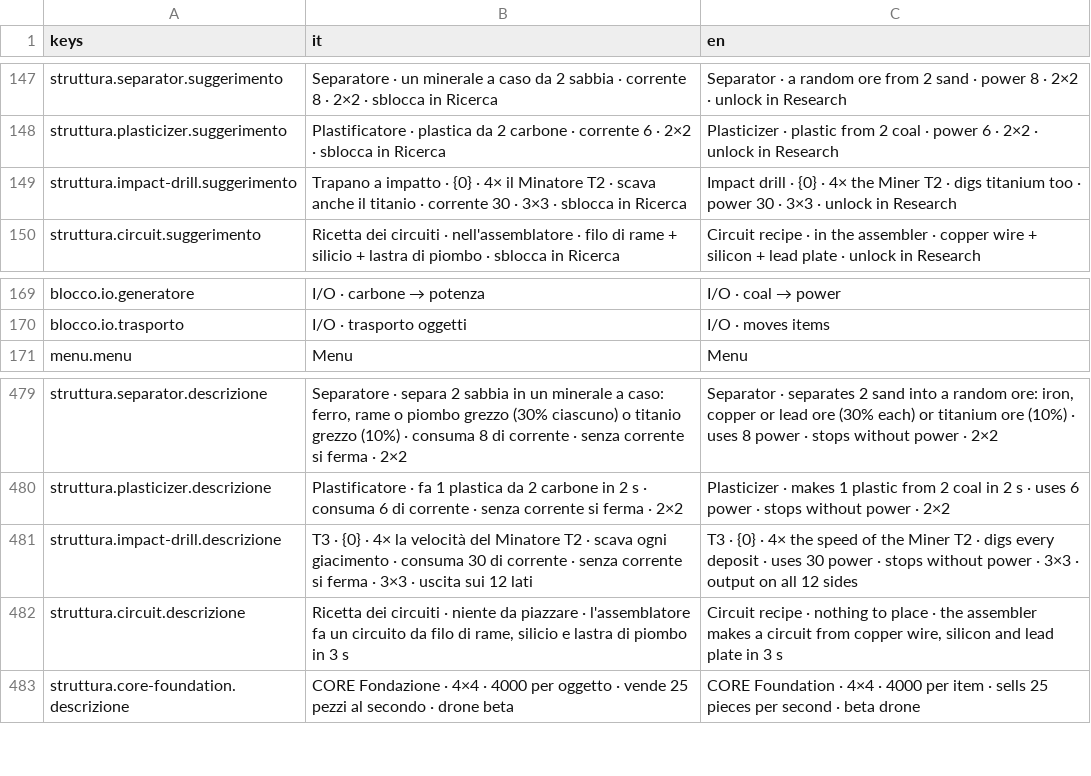
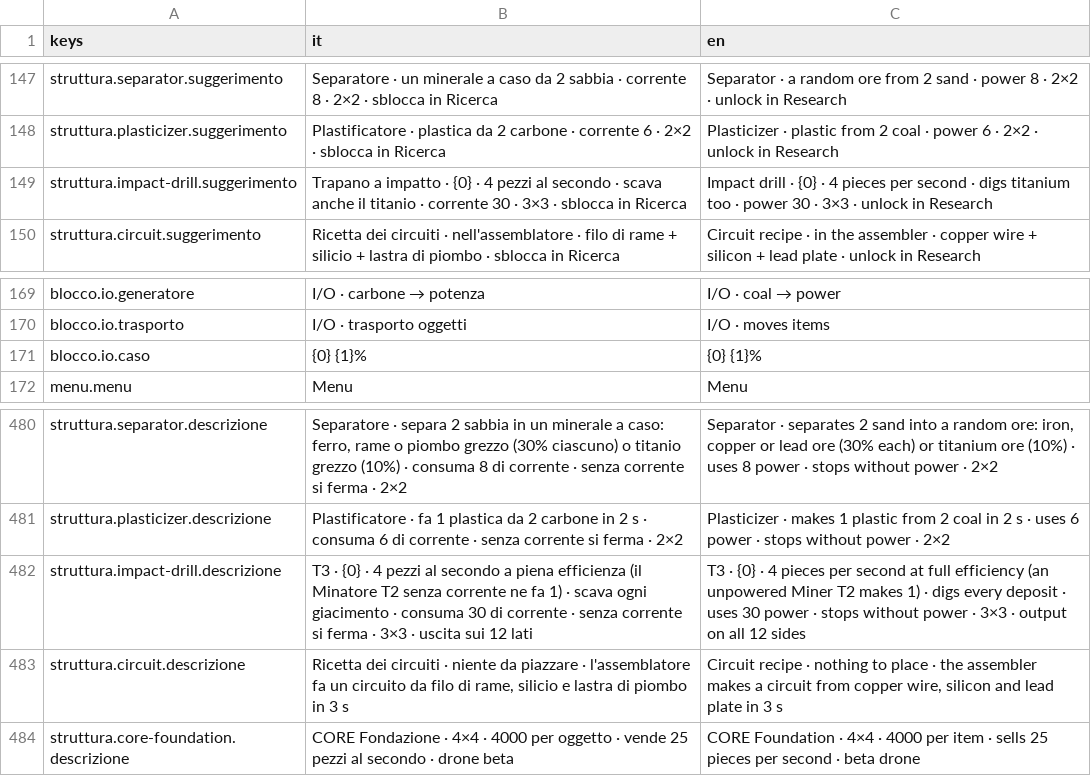
Before and after one commit to Juan0177/tIndustry, a CSV file: godot/lingue/testi.csv, drawn as a sheet; only a part is shown, gaps mark what is left out.

```diff
--- a/godot/lingue/testi.csv
+++ b/godot/lingue/testi.csv
@@ -148,3 +148,3 @@ struttura.separator.suggerimento,Separatore · un minerale a caso da 2 sabbia ·
 struttura.plasticizer.suggerimento,Plastificatore · plastica da 2 carbone · corrente 6 · 2×2 · sblocca in Ricerca,Plasticizer · plastic from 2 coal · power 6 · 2×2 · unlock in Research
-struttura.impact-drill.suggerimento,Trapano a impatto · {0} · 4× il Minatore T2 · scava anche il titanio · corrente 30 · 3×3 · sblocca in Ricerca,Impact drill · {0} · 4× the Miner T2 · digs titanium too · power 30 · 3×3 · unlock in Research
+struttura.impact-drill.suggerimento,Trapano a impatto · {0} · 4 pezzi al secondo · scava anche il titanio · corrente 30 · 3×3 · sblocca in Ricerca,Impact drill · {0} · 4 pieces per second · digs titanium too · power 30 · 3×3 · unlock in Research
 struttura.circuit.suggerimento,Ricetta dei circuiti · nell'assemblatore · filo di rame + silicio + lastra di piombo · sblocca in Ricerca,Circuit recipe · in the assembler · copper wire + silicon + lead plate · unlock in Research
@@ -170,2 +170,3 @@ blocco.io.generatore,I/O · carbone → potenza,I/O · coal → power
 blocco.io.trasporto,I/O · trasporto oggetti,I/O · moves items
+blocco.io.caso,{0} {1}%,{0} {1}%
 menu.menu,Menu,Menu
@@ -480,3 +481,3 @@ struttura.separator.descrizione,"Separatore · separa 2 sabbia in un minerale a
 struttura.plasticizer.descrizione,Plastificatore · fa 1 plastica da 2 carbone in 2 s · consuma 6 di corrente · senza corrente si ferma · 2×2,Plasticizer · makes 1 plastic from 2 coal in 2 s · uses 6 power · stops without power · 2×2
-struttura.impact-drill.descrizione,T3 · {0} · 4× la velocità del Minatore T2 · scava ogni giacimento · consuma 30 di corrente · senza corrente si ferma · 3×3 · uscita sui 12 lati,T3 · {0} · 4× the speed of the Miner T2 · digs every deposit · uses 30 power · stops without power · 3×3 · output on all 12 sides
+struttura.impact-drill.descrizione,T3 · {0} · 4 pezzi al secondo a piena efficienza (il Minatore T2 senza corrente ne fa 1) · scava ogni giacimento · consuma 30 di corrente · senza corrente si ferma · 3×3 · uscita sui 12 lati,T3 · {0} · 4 pieces per second at full efficiency (an unpowered Miner T2 makes 1) · digs every deposit · uses 30 power · stops without power · 3×3 · output on all 12 sides
 struttura.circuit.descrizione,"Ricetta dei circuiti · niente da piazzare · l'assemblatore fa un circuito da filo di rame, silicio e lastra di piombo in 3 s","Circuit recipe · nothing to place · the assembler makes a circuit from copper wire, silicon and lead plate in 3 s"
```
Also changed, not shown: 21 other files.
